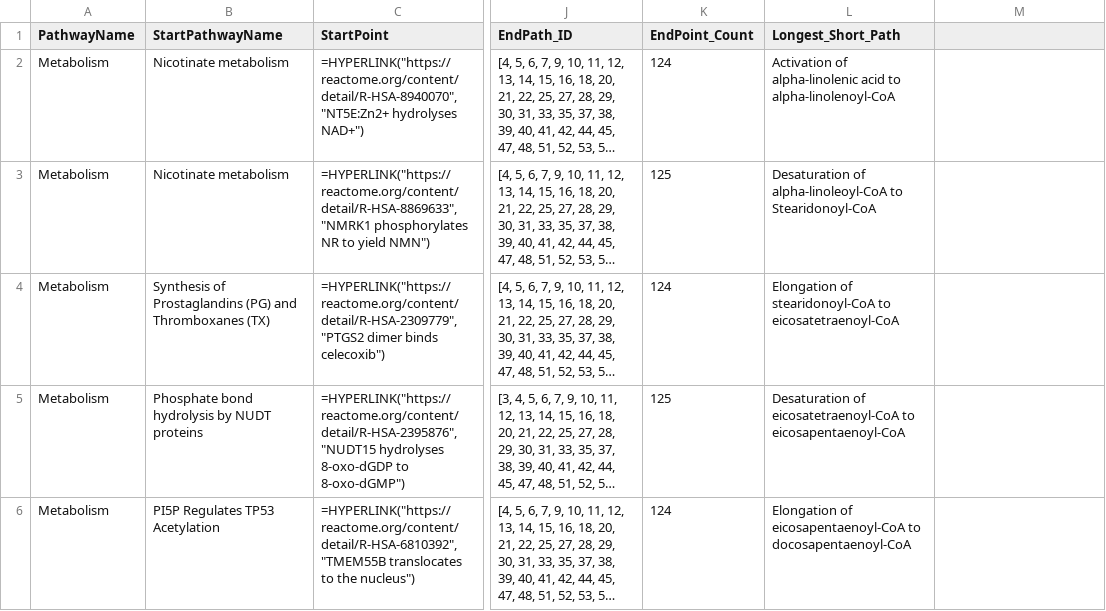
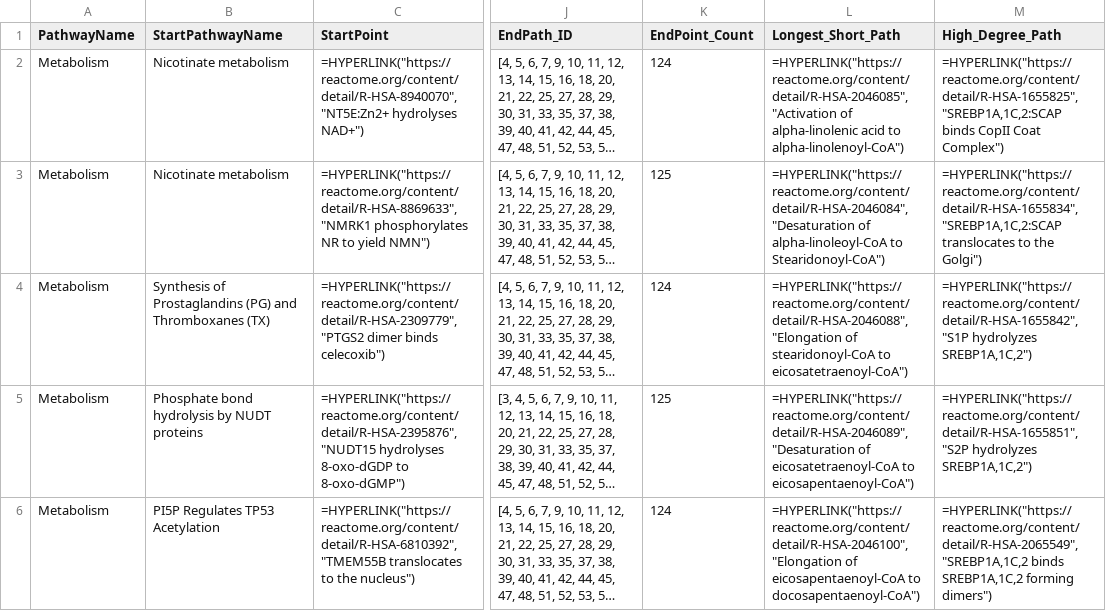
Before and after one commit to vthawfeek/Reactome_Network_Analysis, a CSV file: Reaction_StartEnd/Metabolism_SE.csv, drawn as a sheet; only a part is shown, gaps mark what is left out; long unchanged cells end in …; the diff covers the shown part only; the diff names each change by its address in the sheet, - before the commit and + after, or states it on an @@ line.

Commit message:
Start/end highest degree path added

```diff
--- a/Reaction_StartEnd/Metabolism_SE.csv
+++ b/Reaction_StartEnd/Metabolism_SE.csv
-M1: (empty)
+M1: High_Degree_Path
-L2 (Longest_Short_Path): Activation of alpha-linolenic acid to alpha-linolenoyl-CoA
+L2 (Longest_Short_Path): =HYPERLINK("https://reactome.org/content/detail/R-HSA-2046085","Activation of alpha-linolenic acid to alpha-linolenoyl-CoA")
-M2 (High_Degree_Path): (empty)
+M2 (High_Degree_Path): =HYPERLINK("https://reactome.org/content/detail/R-HSA-1655825","SREBP1A,1C,2:SCAP binds CopII Coat Complex")
-L3 (Longest_Short_Path): Desaturation of alpha-linoleoyl-CoA to Stearidonoyl-CoA
+L3 (Longest_Short_Path): =HYPERLINK("https://reactome.org/content/detail/R-HSA-2046084","Desaturation of alpha-linoleoyl-CoA to Stearidonoyl-CoA")
-M3 (High_Degree_Path): (empty)
+M3 (High_Degree_Path): =HYPERLINK("https://reactome.org/content/detail/R-HSA-1655834","SREBP1A,1C,2:SCAP translocates to the Golgi")
-L4 (Longest_Short_Path): Elongation of stearidonoyl-CoA to eicosatetraenoyl-CoA
+L4 (Longest_Short_Path): =HYPERLINK("https://reactome.org/content/detail/R-HSA-2046088","Elongation of stearidonoyl-CoA to eicosatetraenoyl-CoA")
-M4 (High_Degree_Path): (empty)
+M4 (High_Degree_Path): =HYPERLINK("https://reactome.org/content/detail/R-HSA-1655842","S1P hydrolyzes SREBP1A,1C,2")
-L5 (Longest_Short_Path): Desaturation of eicosatetraenoyl-CoA to eicosapentaenoyl-CoA
+L5 (Longest_Short_Path): =HYPERLINK("https://reactome.org/content/detail/R-HSA-2046089","Desaturation of eicosatetraenoyl-CoA to eicosapentaenoyl-CoA")
-M5 (High_Degree_Path): (empty)
+M5 (High_Degree_Path): =HYPERLINK("https://reactome.org/content/detail/R-HSA-1655851","S2P hydrolyzes SREBP1A,1C,2")
-L6 (Longest_Short_Path): Elongation of eicosapentaenoyl-CoA to docosapentaenoyl-CoA
+L6 (Longest_Short_Path): =HYPERLINK("https://reactome.org/content/detail/R-HSA-2046100","Elongation of eicosapentaenoyl-CoA to docosapentaenoyl-CoA")
-M6 (High_Degree_Path): (empty)
+M6 (High_Degree_Path): =HYPERLINK("https://reactome.org/content/detail/R-HSA-2065549","SREBP1A,1C,2 binds SREBP1A,1C,2 forming dimers")
```
Also changed, not shown: 57 edited cells elsewhere in this file, Reaction_StartEnd/Cell Cycle_SE.csv, Reaction_StartEnd/DNA Repair_SE.csv, 26 other files.
